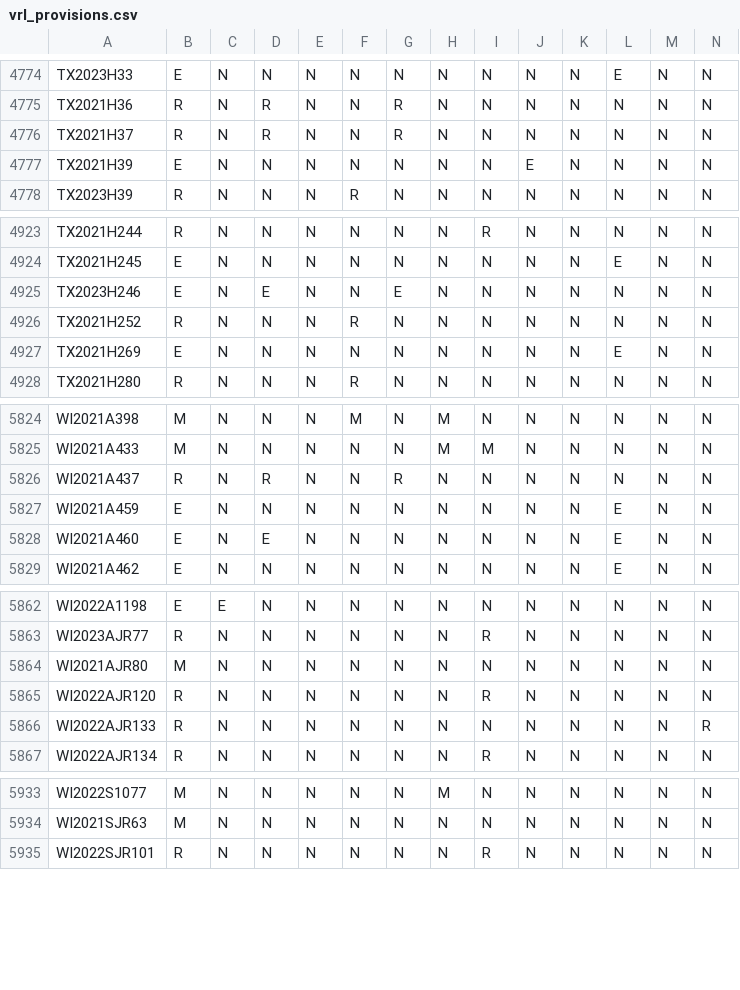
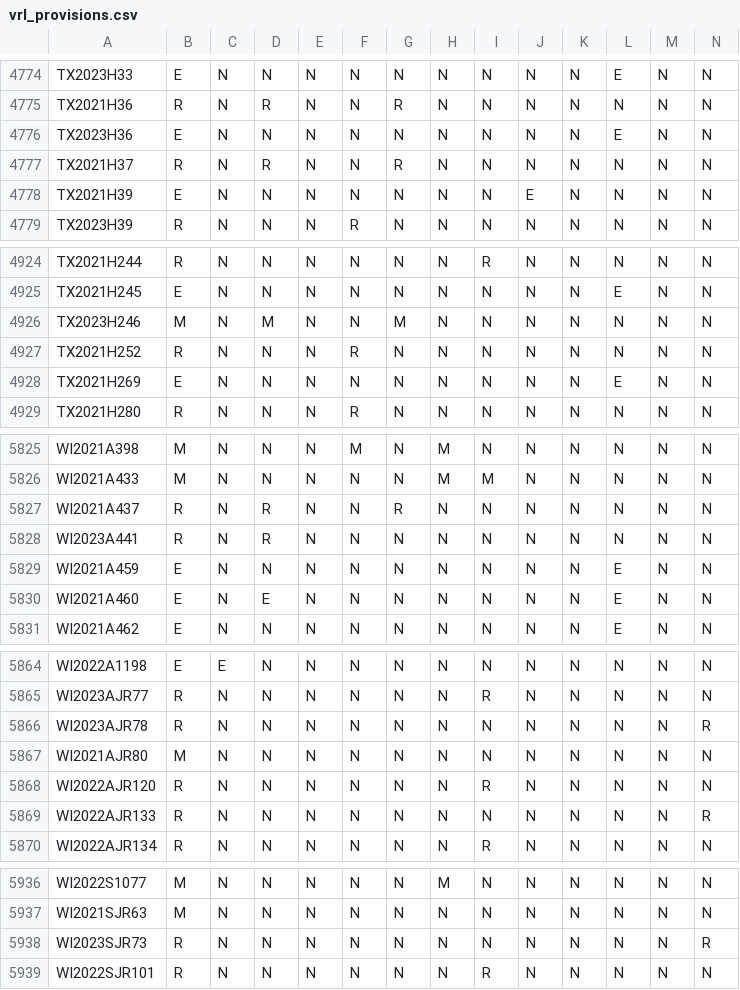
Before and after one commit to jloffredo2/state-elect-law-db, a CSV file: output/vrl_provisions.csv, drawn as a sheet; only a part is shown, gaps mark what is left out; addresses are those after the commit; rows hold the shown columns only; the diff covers the shown part only; the diff names each change by its address in the sheet, - before the commit and + after, or states it on an @@ line.

```diff
--- a/output/vrl_provisions.csv
+++ b/output/vrl_provisions.csv
+row 4776: TX2023H36 | E | N | N | N | N | N | N | N | N | N | E | N | N
-B4926: E
+B4926: M
-D4926: E
+D4926: M
-G4926: E
+G4926: M
+row 5828: WI2023A441 | R | N | R | N | N | N | N | N | N | N | N | N | N
+row 5866: WI2023AJR78 | R | N | N | N | N | N | N | N | N | N | N | N | R
+row 5938: WI2023SJR73 | R | N | N | N | N | N | N | N | N | N | N | N | R
```
Also changed, not shown: 2 edited cells elsewhere in this file, 4 other files.
